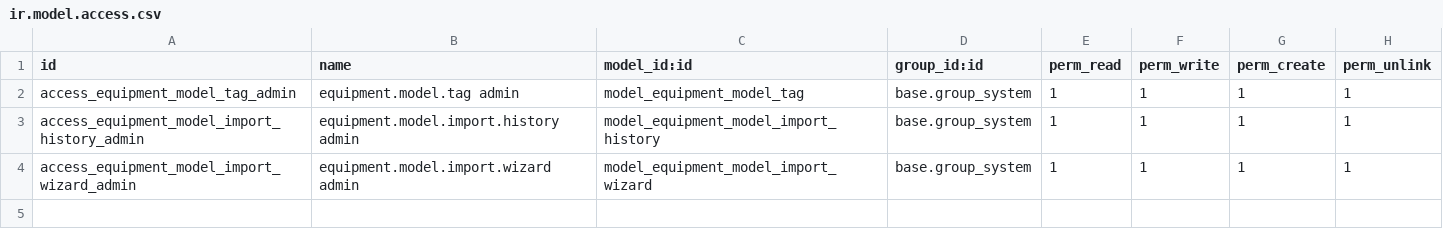
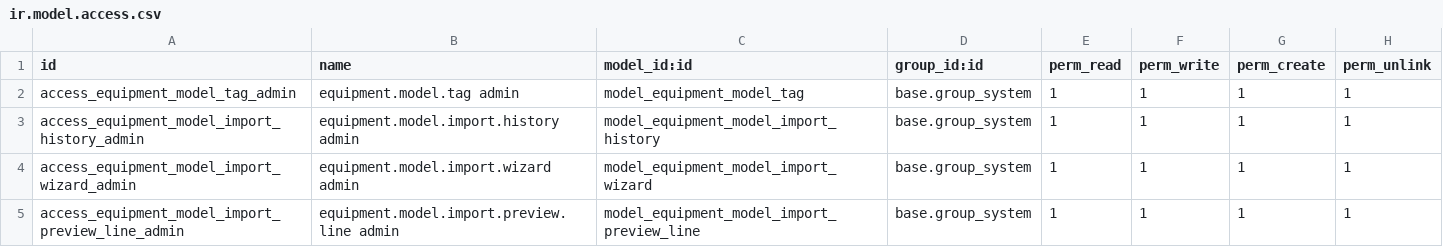
Before and after one commit to xtendoo-corporation/custom-rms, a CSV file: rms_partner_equipment_model_import/security/ir.model.access.csv, drawn as a sheet.

Commit message:
fix: importacdor modelos x equipo

```diff
--- a/rms_partner_equipment_model_import/security/ir.model.access.csv
+++ b/rms_partner_equipment_model_import/security/ir.model.access.csv
@@ -4 +4,2 @@ access_equipment_model_import_history_admin,equipment.model.import.history admin
 access_equipment_model_import_wizard_admin,equipment.model.import.wizard admin,model_equipment_model_import_wizard,base.group_system,1,1,1,1
+access_equipment_model_import_preview_line_admin,equipment.model.import.preview.line admin,model_equipment_model_import_preview_line,base.group_system,1,1,1,1
```
Also changed, not shown: 4 other files.
